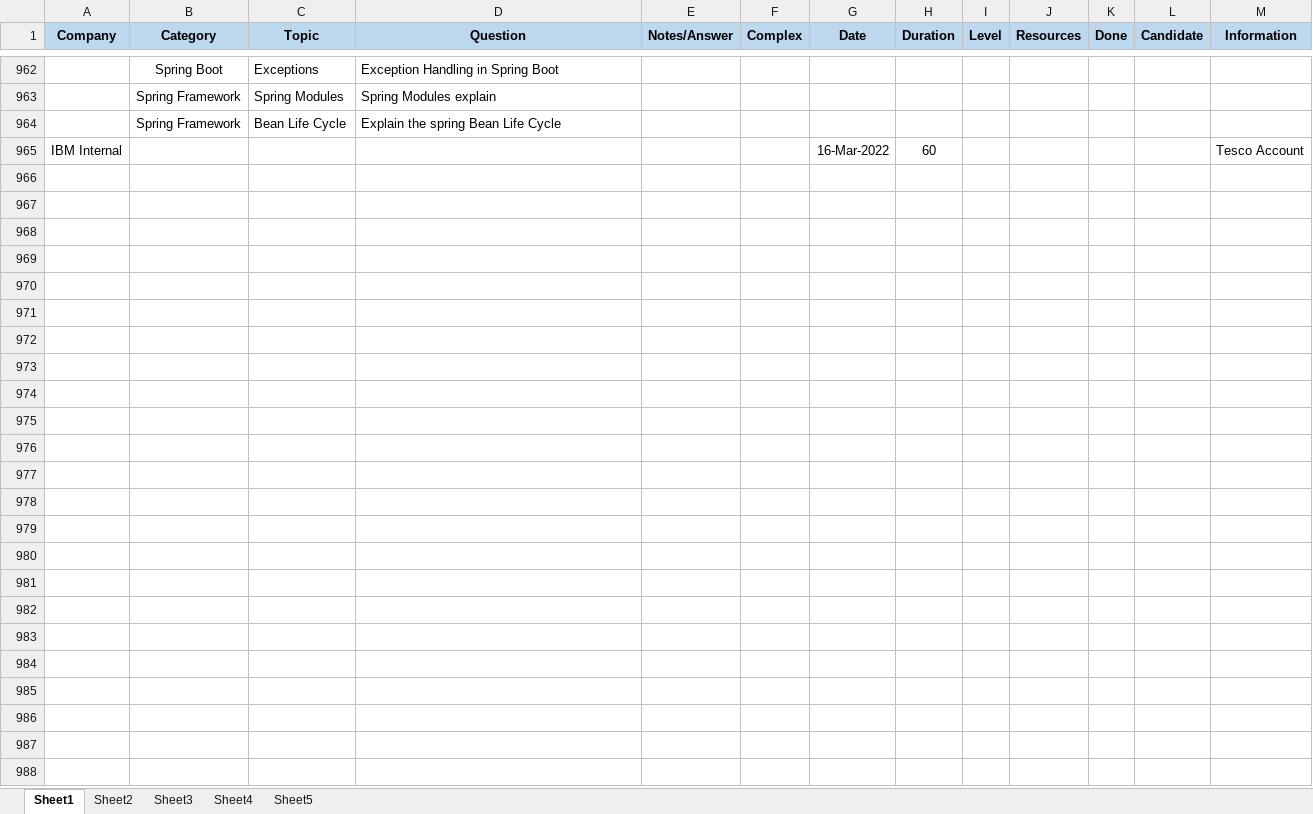
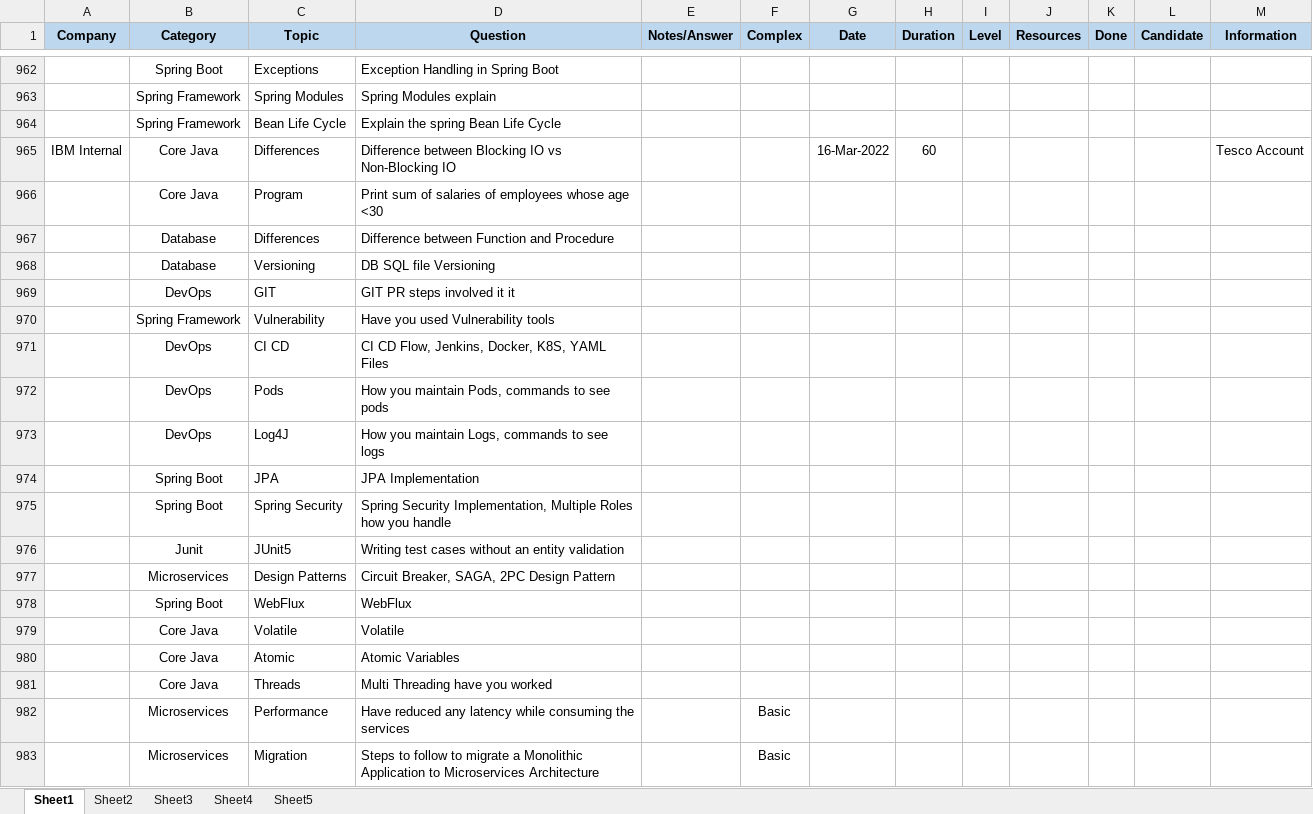
Before and after one commit to krsnastudy/CoreJava, an Excel workbook: src/resources/Docs/Java-Interview-Questions.xlsx, sheet Sheet1, drawn as a sheet; only a part is shown, gaps mark what is left out; values as stored, in another font and other column widths than the file's, no borders; the diff covers the shown part only; the diff names each change by its address in the sheet, - before the commit and + after, or states it on an @@ line.

```diff
--- a/src/resources/Docs/Java-Interview-Questions.xlsx (sheet Sheet1)
+++ b/src/resources/Docs/Java-Interview-Questions.xlsx (sheet Sheet1)
-B965 (Category): (empty)
+B965 (Category): Core Java
-C965 (Topic): (empty)
+C965 (Topic): Differences
-D965 (Question): (empty)
+D965 (Question): Difference between Blocking IO vs Non-Blocking IO
+row 966:  | Core Java | Program | Print sum of salaries of employees whose age <30
+row 967:  | Database | Differences | Difference between Function and Procedure
+row 968:  | Database | Versioning | DB SQL file Versioning
+row 969:  | DevOps | GIT | GIT PR steps involved it it
+row 970:  | Spring Framework | Vulnerability | Have you used Vulnerability tools
+row 971:  | DevOps | CI CD | CI CD Flow, Jenkins, Docker, K8S, YAML Files
+row 972:  | DevOps | Pods | How you maintain Pods, commands to see pods
+row 973:  | DevOps | Log4J | How you maintain Logs, commands to see logs
+row 974:  | Spring Boot | JPA | JPA Implementation
+row 975:  | Spring Boot | Spring Security | Spring Security Implementation, Multiple Roles how you handle
+row 976:  | Junit | JUnit5 | Writing test cases without an entity validation
+row 977:  | Microservices | Design Patterns | Circuit Breaker, SAGA, 2PC Design Pattern
+row 978:  | Spring Boot | WebFlux | WebFlux
+row 979:  | Core Java | Volatile | Volatile
+row 980:  | Core Java | Atomic | Atomic Variables
+row 981:  | Core Java | Threads | Multi Threading have you worked
+row 982:  | Microservices | Performance | Have reduced any latency while consuming the services |  | Basic
+row 983:  | Microservices | Migration | Steps to follow to migrate a Monolithic Application to Microservices Architecture |  | Basic
```
Also changed, not shown: 107 added rows and 9 edited cells elsewhere in this sheet, sheet Sheet2, 9 other files.
